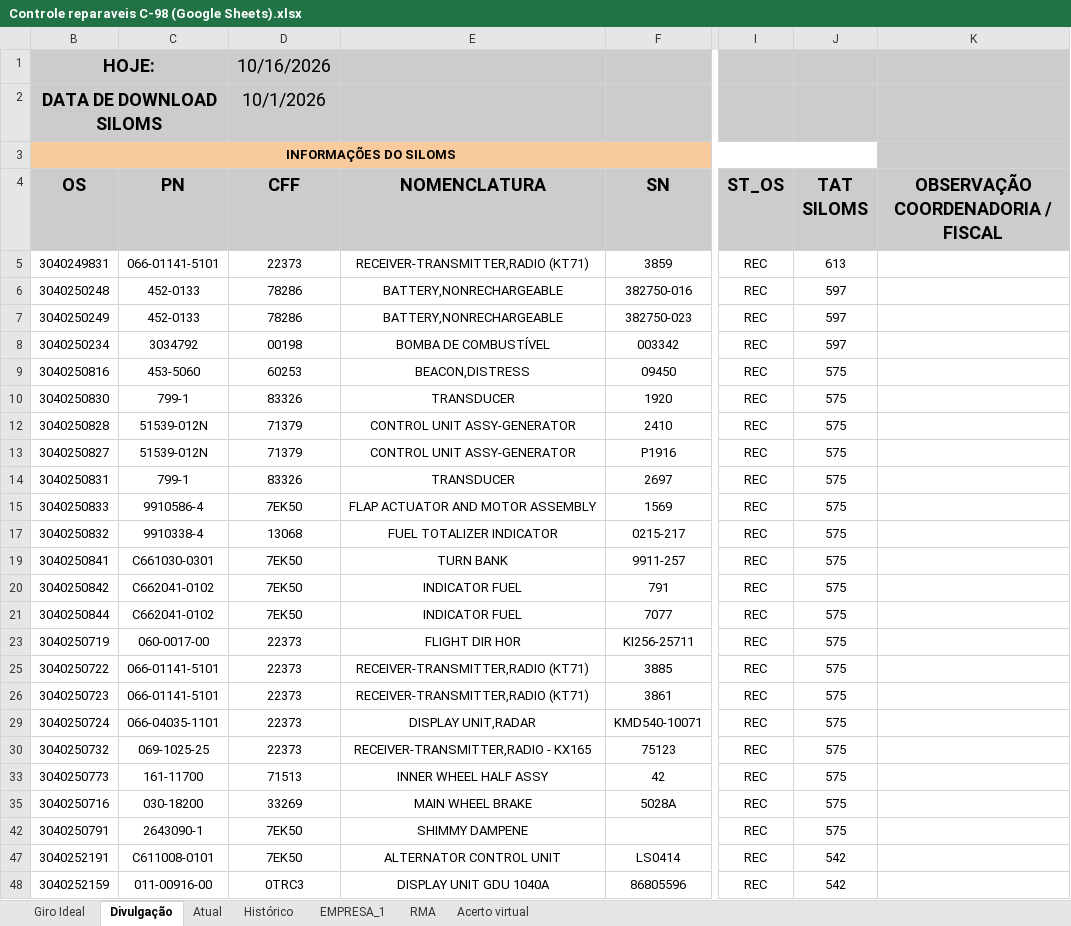
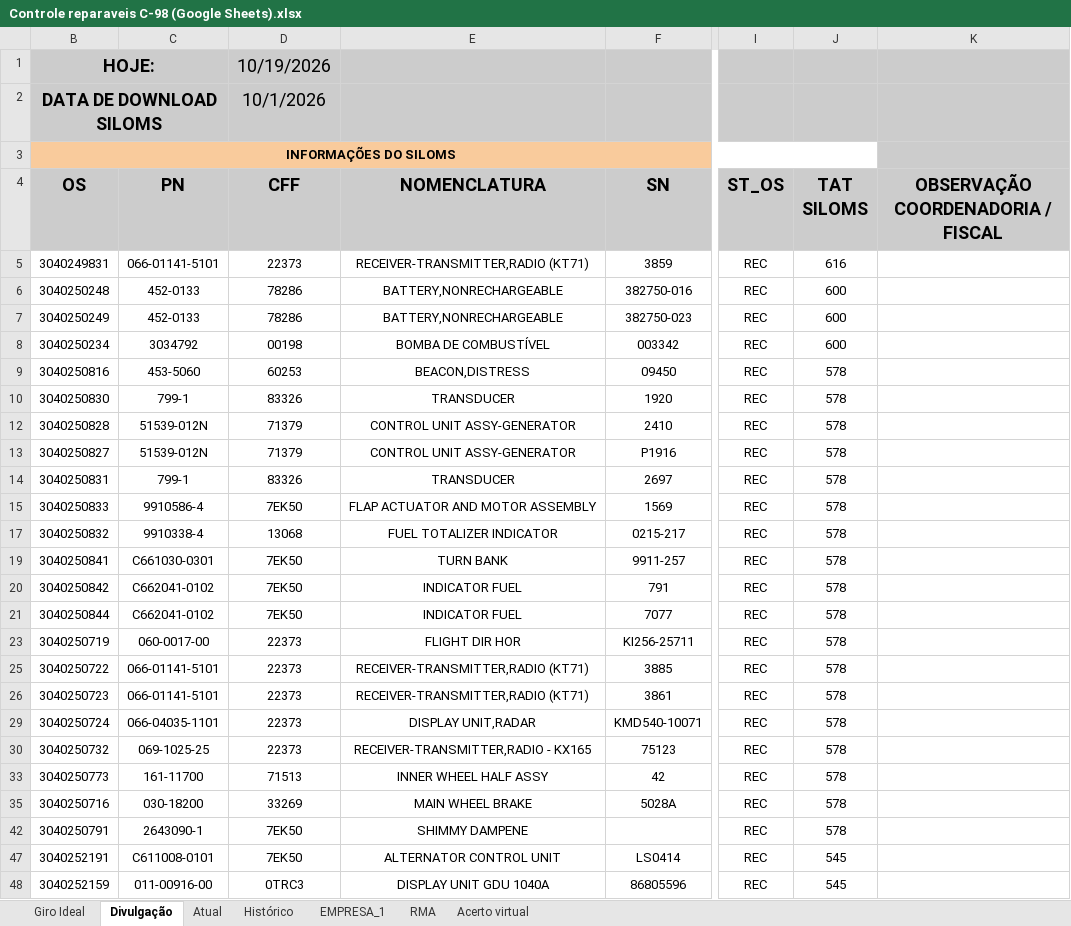
Before and after one commit to wallacedellaney/c98a-pamals, an Excel workbook: Contrato 005/Dashboard/01_Bases_Originais/Controles_Reparaveis/Controle reparaveis C-98 (Google Sheets).xlsx, sheet Divulgação, drawn as a sheet; only a part is shown, gaps mark what is left out; values as stored, in another font and other column widths than the file's, no borders; charts and pictures and conditional formats not drawn; the diff covers the shown part only; the diff names each change by its address in the sheet, - before the commit and + after, or states it on an @@ line.

```diff
--- a/Contrato 005/Dashboard/01_Bases_Originais/Controles_Reparaveis/Controle reparaveis C-98 (Google Sheets).xlsx (sheet Divulgação)
+++ b/Contrato 005/Dashboard/01_Bases_Originais/Controles_Reparaveis/Controle reparaveis C-98 (Google Sheets).xlsx (sheet Divulgação)
-D1 (CFF): 10/16/2026
+D1 (CFF): 10/19/2026
-J5 (TAT SILOMS): 613
+J5 (TAT SILOMS): 616
-J6:J8 (TAT SILOMS): 597
+J6:J8 (TAT SILOMS): 600
-J9:J10 (TAT SILOMS): 575
+J9:J10 (TAT SILOMS): 578
-J12:J15 (TAT SILOMS): 575
+J12:J15 (TAT SILOMS): 578
-J17 (TAT SILOMS): 575
+J17 (TAT SILOMS): 578
-J19:J21 (TAT SILOMS): 575
+J19:J21 (TAT SILOMS): 578
-J23 (TAT SILOMS): 575
+J23 (TAT SILOMS): 578
-J25:J26 (TAT SILOMS): 575
+J25:J26 (TAT SILOMS): 578
-J29:J30 (TAT SILOMS): 575
+J29:J30 (TAT SILOMS): 578
-J33 (TAT SILOMS): 575
+J33 (TAT SILOMS): 578
-J35 (TAT SILOMS): 575
+J35 (TAT SILOMS): 578
-J42 (TAT SILOMS): 575
+J42 (TAT SILOMS): 578
-J47:J48 (TAT SILOMS): 542
+J47:J48 (TAT SILOMS): 545
```
Also changed, not shown: 316 edited cells elsewhere in this sheet, sheet Acerto virtual, Contrato 005/Dashboard/02_Dados_Tratados/base_reparaveis_tratada.xlsx, Projetos/02_Dados_Tratados/base_tpjl_extras.xlsx, 5 other files.
